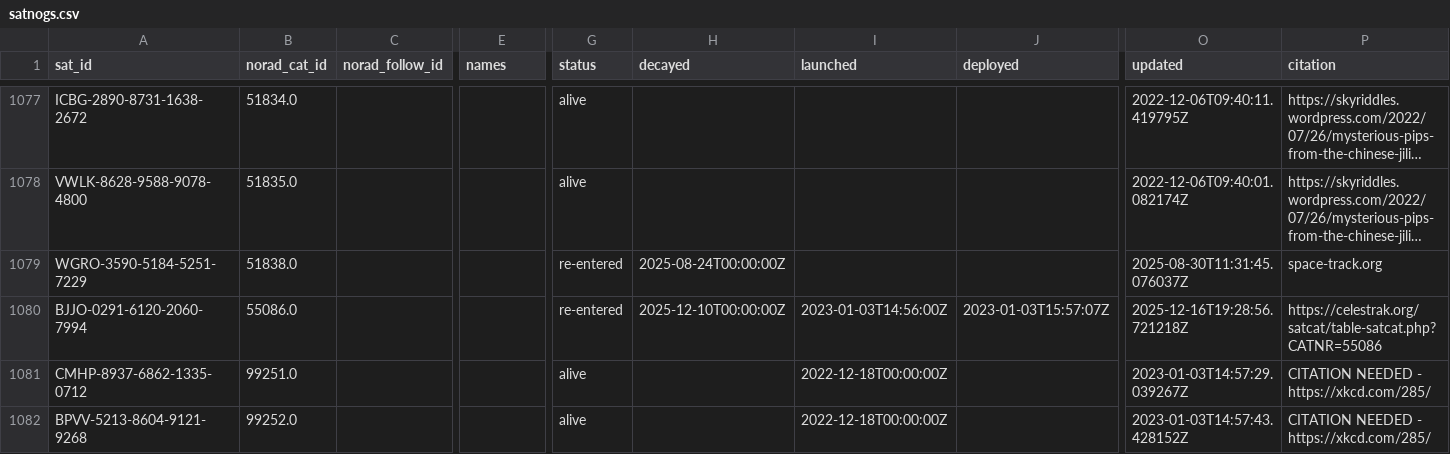
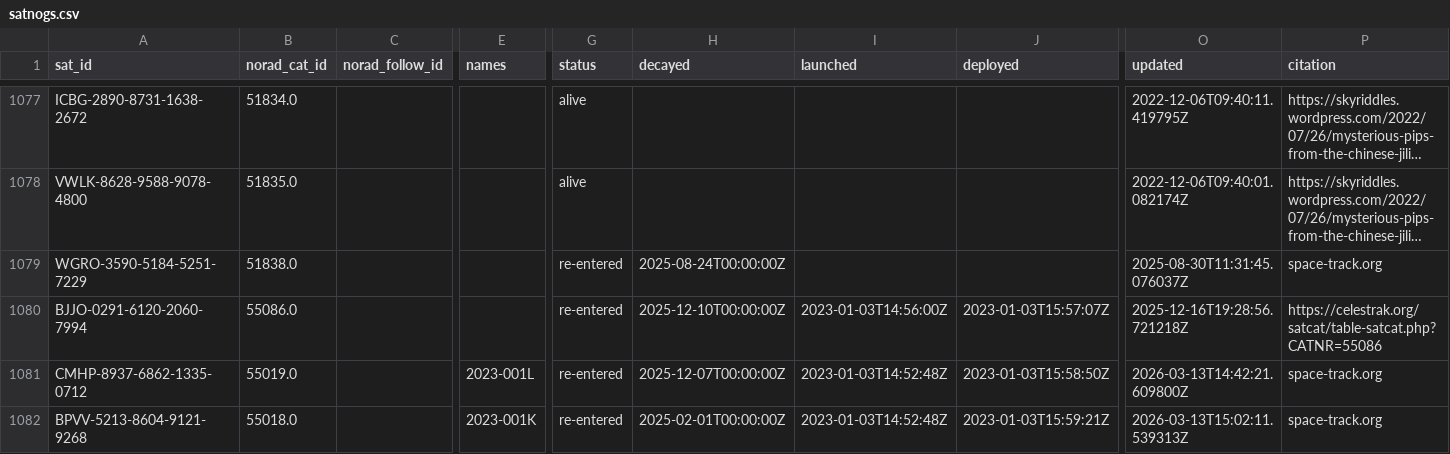
Before and after one commit to palewire/amateur-satellite-database, a CSV file: data/satnogs.csv, drawn as a sheet; only a part is shown, gaps mark what is left out; long unchanged cells end in …; the diff covers the shown part only; the diff names each change by its address in the sheet, - before the commit and + after, or states it on an @@ line.

```diff
--- a/data/satnogs.csv
+++ b/data/satnogs.csv
-B1081 (norad_cat_id): 99251.0
+B1081 (norad_cat_id): 55019.0
-E1081 (names): (empty)
+E1081 (names): 2023-001L
-G1081:G1082 (status): alive
+G1081:G1082 (status): re-entered
-H1081 (decayed): (empty)
+H1081 (decayed): 2025-12-07T00:00:00Z
-I1081:I1082 (launched): 2022-12-18T00:00:00Z
+I1081:I1082 (launched): 2023-01-03T14:52:48Z
-J1081 (deployed): (empty)
+J1081 (deployed): 2023-01-03T15:58:50Z
-O1081 (updated): 2023-01-03T14:57:29.039267Z
+O1081 (updated): 2026-03-13T14:42:21.609800Z
-P1081:P1082 (citation): CITATION NEEDED - https://xkcd.com/285/
+P1081:P1082 (citation): space-track.org
-B1082 (norad_cat_id): 99252.0
+B1082 (norad_cat_id): 55018.0
-E1082 (names): (empty)
+E1082 (names): 2023-001K
-H1082 (decayed): (empty)
+H1082 (decayed): 2025-02-01T00:00:00Z
-J1082 (deployed): (empty)
+J1082 (deployed): 2023-01-03T15:59:21Z
-O1082 (updated): 2023-01-03T14:57:43.428152Z
+O1082 (updated): 2026-03-13T15:02:11.539313Z
```
Also changed, not shown: 4 added rows, 1 removed row and 21 edited cells elsewhere in this file, data/amsat-active-frequencies.csv, data/amsat-all-frequencies.csv, 3 other files.
